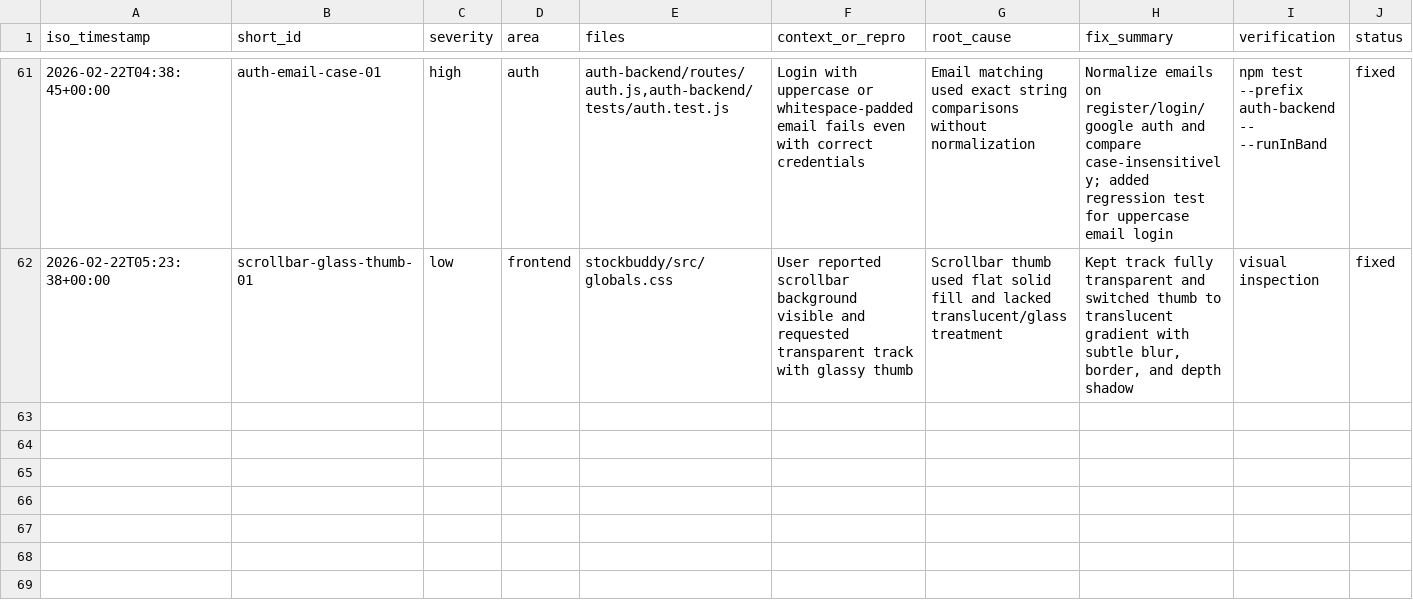
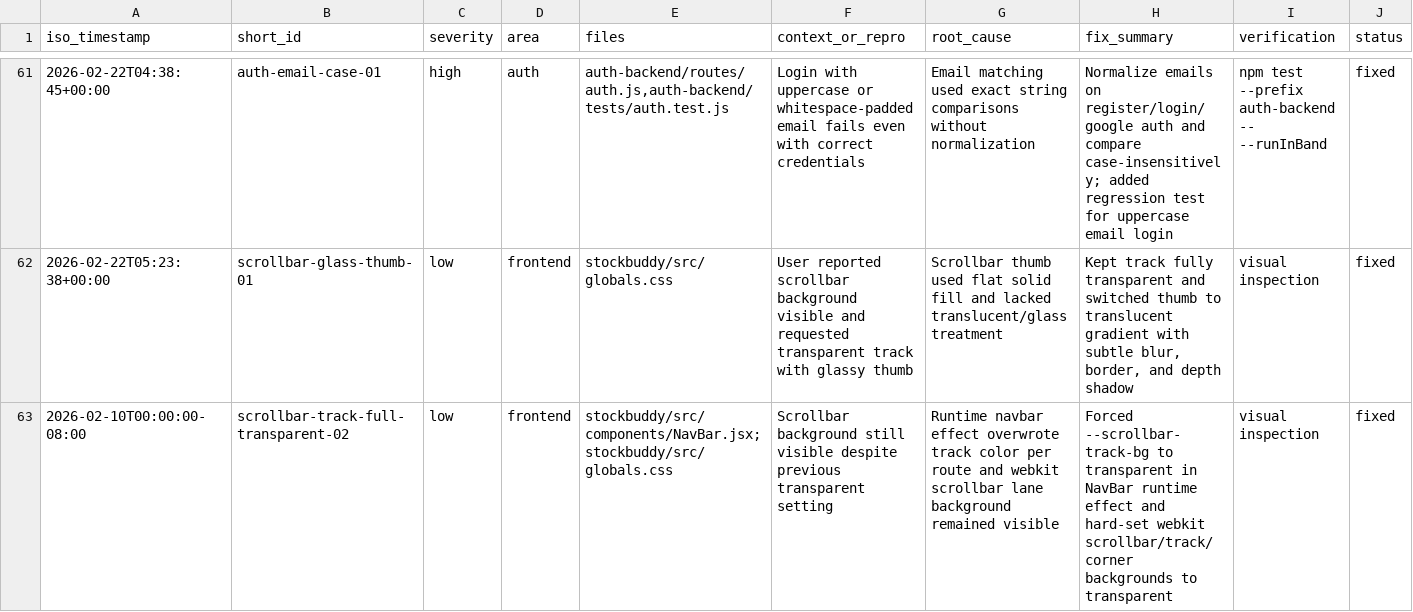
Before and after one commit to g1tvik/tickr, a CSV file: buglog.csv, drawn as a sheet; only a part is shown, gaps mark what is left out; rows hold the shown columns only; the diff names each change by its address in the sheet, - before the commit and + after, or states it on an @@ line.

Commit message:
navbar shadow removal

```diff
--- a/buglog.csv
+++ b/buglog.csv
+row 63: 2026-02-10T00:00:00-08:00 | scrollbar-track-full-transparent-02 | low | frontend | stockbuddy/src/components/NavBar.jsx;stockbuddy/src/globals.css | Scrollbar background still visible despite previous transparent setting | Runtime navbar effect overwrote track color per route and webkit scrollbar lane background remained visible | Forced --scrollbar-track-bg to transparent in NavBar runtime effect and hard-set webkit scrollbar/track/corner backgrounds to transparent | visual inspection | fixed
```
Also changed, not shown: 4 other files.
